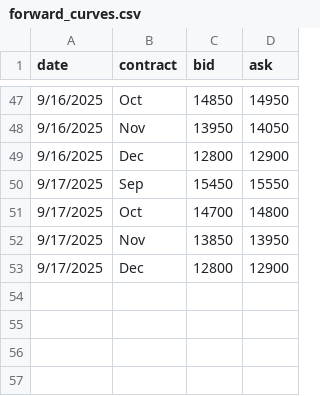
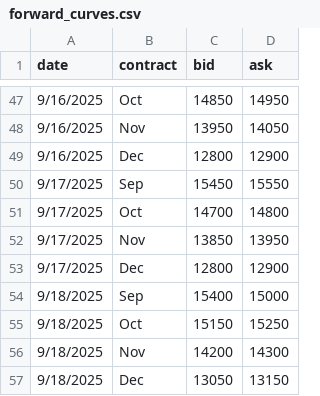
Before and after one commit to WouterVossen/PMX, a CSV file: data/forward_curves.csv, drawn as a sheet; only a part is shown, gaps mark what is left out.

Commit message:
Update forward_curves.csv

```diff
--- a/data/forward_curves.csv
+++ b/data/forward_curves.csv
@@ -53 +53,5 @@ date,contract,bid,ask
 9/17/2025,Dec,12800,12900
+9/18/2025,Sep,15400,15000
+9/18/2025,Oct,15150,15250
+9/18/2025,Nov,14200,14300
+9/18/2025,Dec,13050,13150
```
